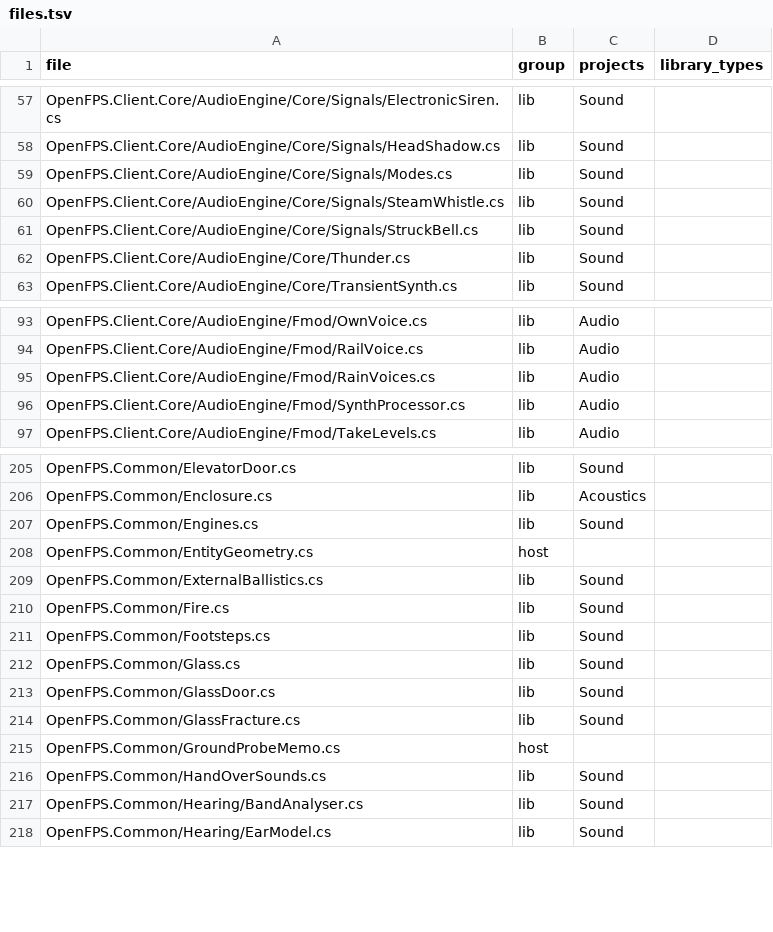
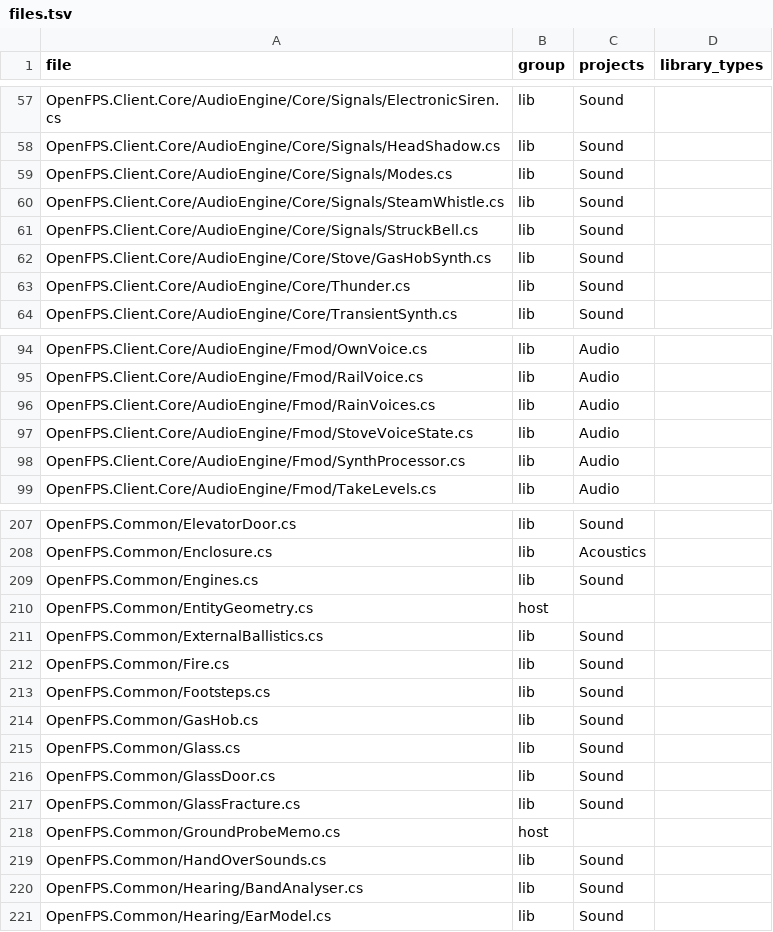
Before and after one commit to churst90/open-fps, a TSV file: OpenFPS.Tests/LibraryBoundary/files.tsv, drawn as a sheet; only a part is shown, gaps mark what is left out; the diff names each change by its address in the sheet, - before the commit and + after, or states it on an @@ line.

```diff
--- a/OpenFPS.Tests/LibraryBoundary/files.tsv
+++ b/OpenFPS.Tests/LibraryBoundary/files.tsv
+row 62: OpenFPS.Client.Core/AudioEngine/Core/Stove/GasHobSynth.cs | lib | Sound
+row 97: OpenFPS.Client.Core/AudioEngine/Fmod/StoveVoiceState.cs | lib | Audio
+row 214: OpenFPS.Common/GasHob.cs | lib | Sound
```
Also changed, not shown: 22 other files.
